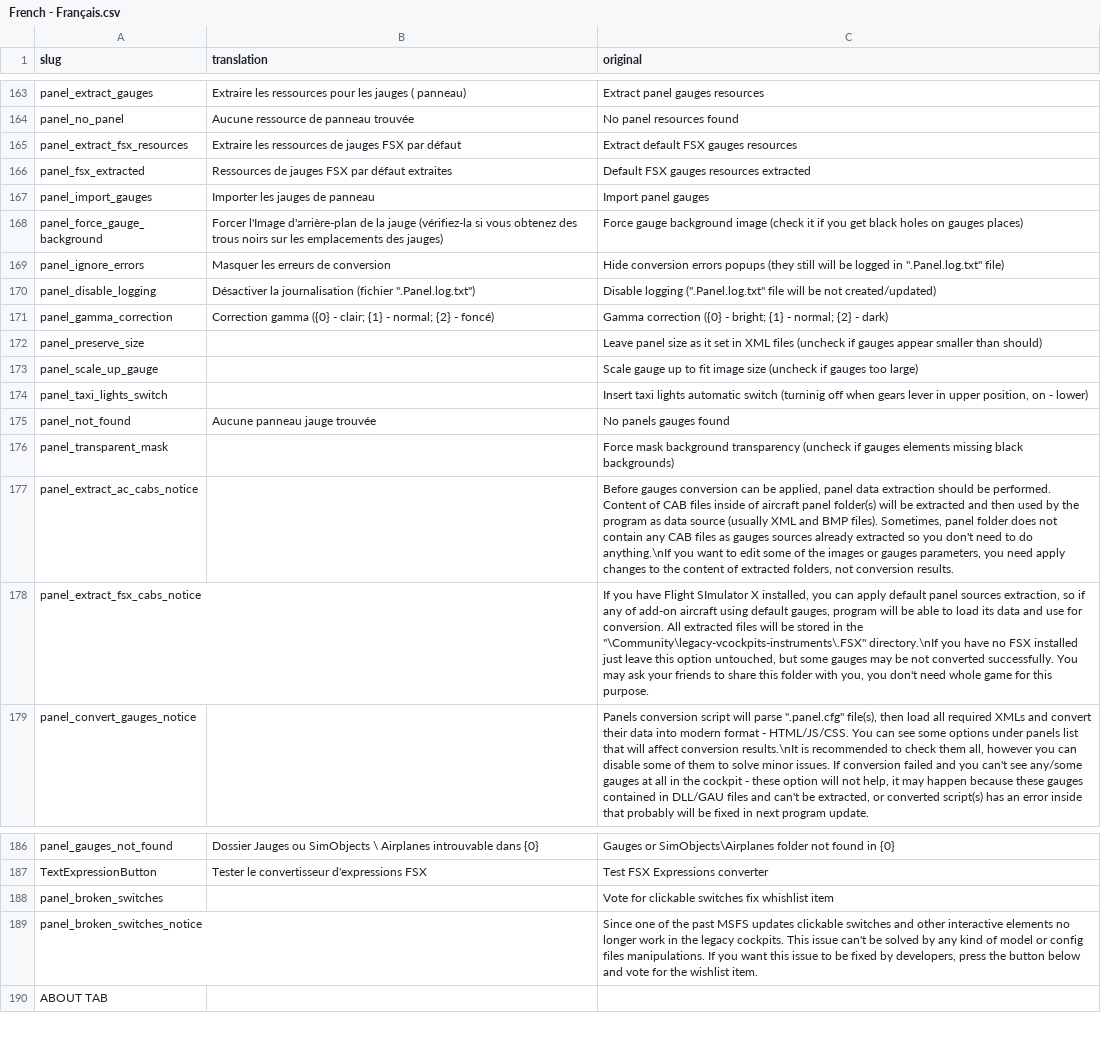
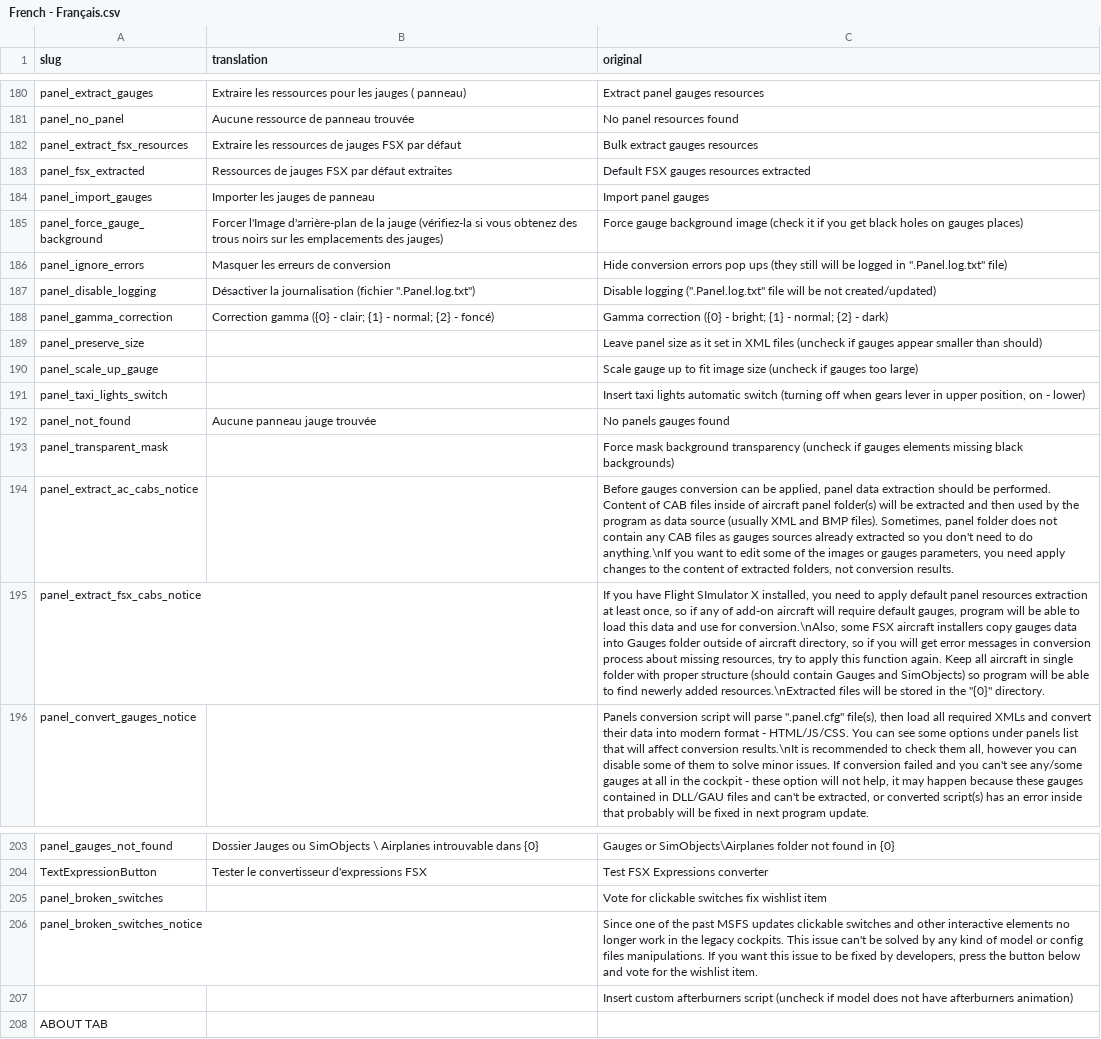
Before and after one commit to thealx-eech/msfsLegacyImporter, a CSV file: fs2020LegacyImporter/bin/Debug/lngFls/French - Français.csv, drawn as a sheet; only a part is shown, gaps mark what is left out; addresses are those after the commit; the diff covers the shown part only; the diff names each change by its address in the sheet, - before the commit and + after, or states it on an @@ line.

```diff
--- a/fs2020LegacyImporter/bin/Debug/lngFls/French - Français.csv
+++ b/fs2020LegacyImporter/bin/Debug/lngFls/French - Français.csv
-C182 (original): Extract default FSX gauges resources
+C182 (original): Bulk extract gauges resources
-C186 (original): …conversion errors popups (they still…
+C186 (original): …conversion errors pop ups (they still…
-C191 (original): …automatic switch (turninig off when…
+C191 (original): …automatic switch (turning off when…
-C195 (original): …installed, you can apply default panel sources extraction, so if any of add-on aircraft using default gauges, program will be able to load its data and use for conversion. All extracted files will be stored in the "\Community\legacy-vcockpits-instruments\.FSX" directory.\nIf you have no FSX installed just leave this option untouched, but some gauges may be not converted successfully. You may ask your friends to share this folder with you, you don't need whole game for this purpose.
+C195 (original): …installed, you need to apply default panel resources extraction at least once, so if any of add-on aircraft will require default gauges, program will be able to load this data and use for conversion.\nAlso, some FSX aircraft installers copy gauges data into Gauges folder outside of aircraft directory, so if you will get error messages in conversion process about missing resources, try to apply this function again. Keep all aircraft in single folder with proper structure (should contain Gauges and SimObjects) so program will be able to find newerly added resources.\nExtracted files will be stored in the "{0}" directory.
-C205 (original): …switches fix whishlist item
+C205 (original): …switches fix wishlist item
+row 207:  |  | Insert custom afterburners script (uncheck if model does not have afterburners animation)
```
Also changed, not shown: 17 added rows and 2 edited cells elsewhere in this file, fs2020LegacyImporter/bin/Debug/lngFls/English - Default.csv, fs2020LegacyImporter/bin/Debug/lngFls/Russian - Русский.csv, 8 other files.
